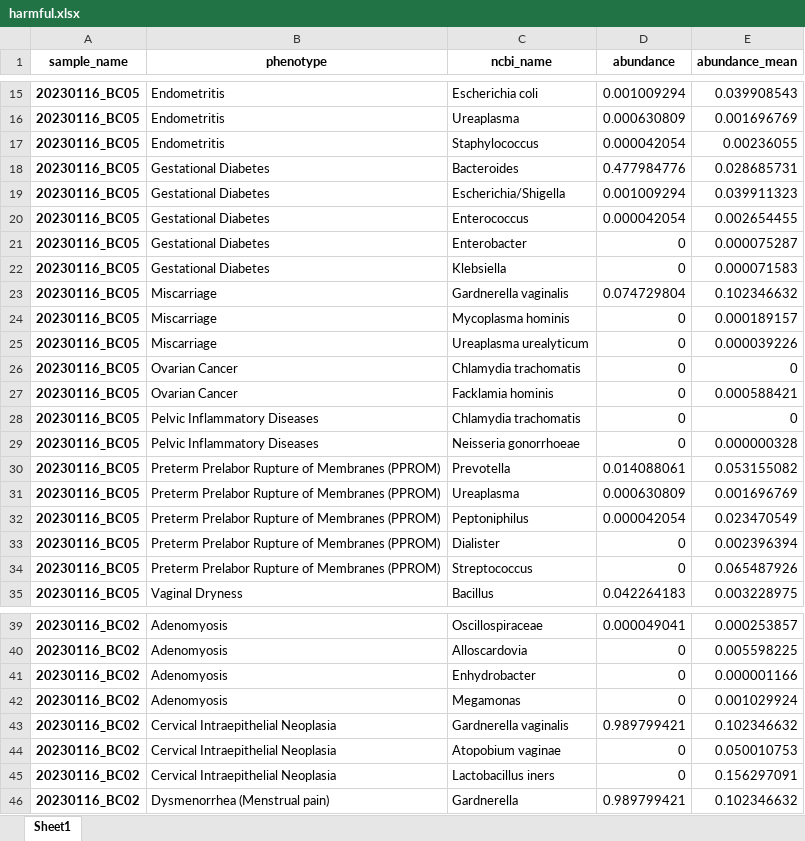
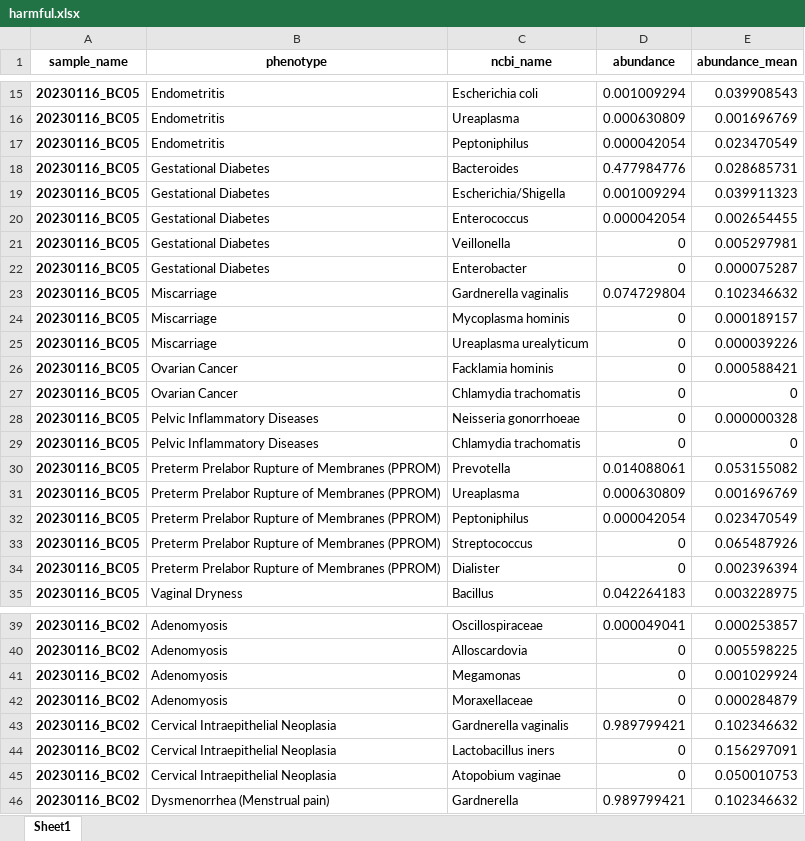
Before and after one commit to Gyungbu/vaginal_microbiome, an Excel workbook: output/harmful.xlsx, sheet Sheet1, drawn as a sheet; only a part is shown, gaps mark what is left out; values as stored, in another font and other column widths than the file's, no borders; removed rows and columns are numbered as before the commit, all else as after; the diff covers the shown part only; the diff names each change by its address in the sheet, - before the commit and + after, or states it on an @@ line.

```diff
--- a/output/harmful.xlsx (sheet Sheet1)
+++ b/output/harmful.xlsx (sheet Sheet1)
-C17 (ncbi_name): Staphylococcus
+C17 (ncbi_name): Peptoniphilus
-E17 (abundance_mean): 0.00236055
+E17 (abundance_mean): 0.023470549
+row 21: 20230116_BC05 | Gestational Diabetes | Veillonella | 0 | 0.005297981
-row 22: 20230116_BC05 | Gestational Diabetes | Klebsiella | 0 | 0.000071583
@@ row 26 moved to row 27: 20230116_BC05 @@
@@ row 28 moved to row 29: 20230116_BC05 @@
@@ row 33 moved to row 34: 20230116_BC05 @@
-row 41: 20230116_BC02 | Adenomyosis | Enhydrobacter | 0 | 0.000001166
+row 42: 20230116_BC02 | Adenomyosis | Moraxellaceae | 0 | 0.000284879
@@ row 44 moved to row 45: 20230116_BC02 @@
```
Also changed, not shown: 65 added rows, 65 removed rows, 265 moved rows and 175 edited cells elsewhere in this sheet, input/vaginal_mrs.xlsx, output/beneficial.xlsx, 5 other files.
